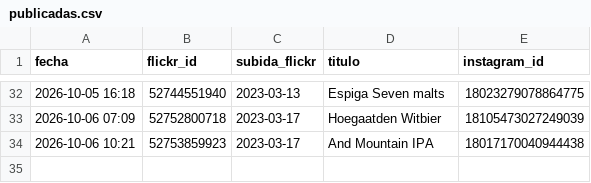
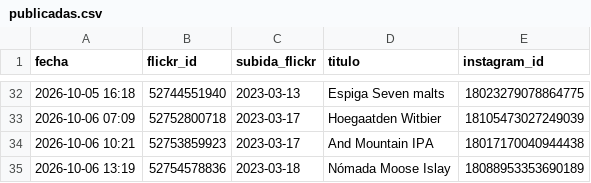
Before and after one commit to milbeerista-oss/milbeerista-en, a CSV file: publicadas.csv, drawn as a sheet; only a part is shown, gaps mark what is left out.

Commit message:
Publicada: Nómada Moose Islay

```diff
--- a/publicadas.csv
+++ b/publicadas.csv
@@ -34 +34,2 @@ fecha,flickr_id,subida_flickr,titulo,instagram_id
 2026-10-06 10:21,52753859923,2023-03-17,And Mountain IPA,18017170040944438
+2026-10-06 13:19,52754578836,2023-03-18,Nómada Moose Islay,18088953353690189
```
Also changed, not shown: 2 other files.
